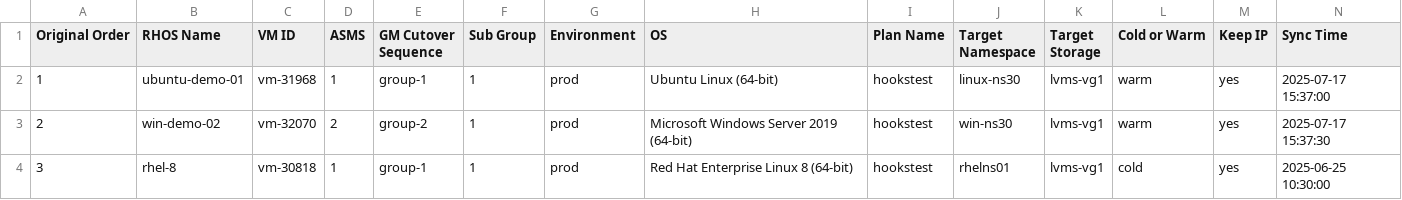
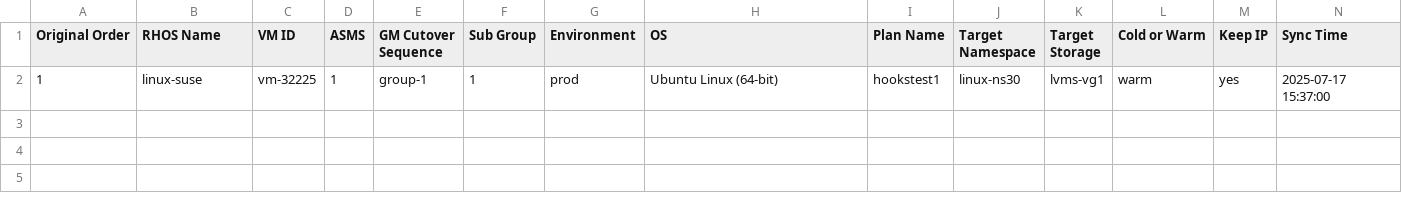
Before and after one commit to jainirajesh/mtvvmwtoopenshift, a CSV file: r_vm_list_to_migrate.csv, drawn as a sheet.

Commit message:
Update r_vm_list_to_migrate.csv

```diff
--- a/r_vm_list_to_migrate.csv
+++ b/r_vm_list_to_migrate.csv
@@ -1,4 +1,2 @@
 Original Order,RHOS Name,VM ID,ASMS,GM Cutover Sequence,Sub Group,Environment,OS,Plan Name,Target Namespace,Target Storage,Cold or Warm,Keep IP,Sync Time
-1,ubuntu-demo-01,vm-31968,1,group-1,1,prod,Ubuntu Linux (64-bit),hookstest,linux-ns30,lvms-vg1,warm,yes,2025-07-17 15:37:00
-2,win-demo-02,vm-32070,2,group-2,1,prod,Microsoft Windows Server 2019 (64-bit),hookstest,win-ns30,lvms-vg1,warm,yes,2025-07-17 15:37:30
-3,rhel-8,vm-30818,1,group-1,1,prod,Red Hat Enterprise Linux 8 (64-bit),hookstest,rhelns01,lvms-vg1,cold,yes,2025-06-25 10:30:00
+1,linux-suse,vm-32225,1,group-1,1,prod,Ubuntu Linux (64-bit),hookstest1,linux-ns30,lvms-vg1,warm,yes,2025-07-17 15:37:00
```
